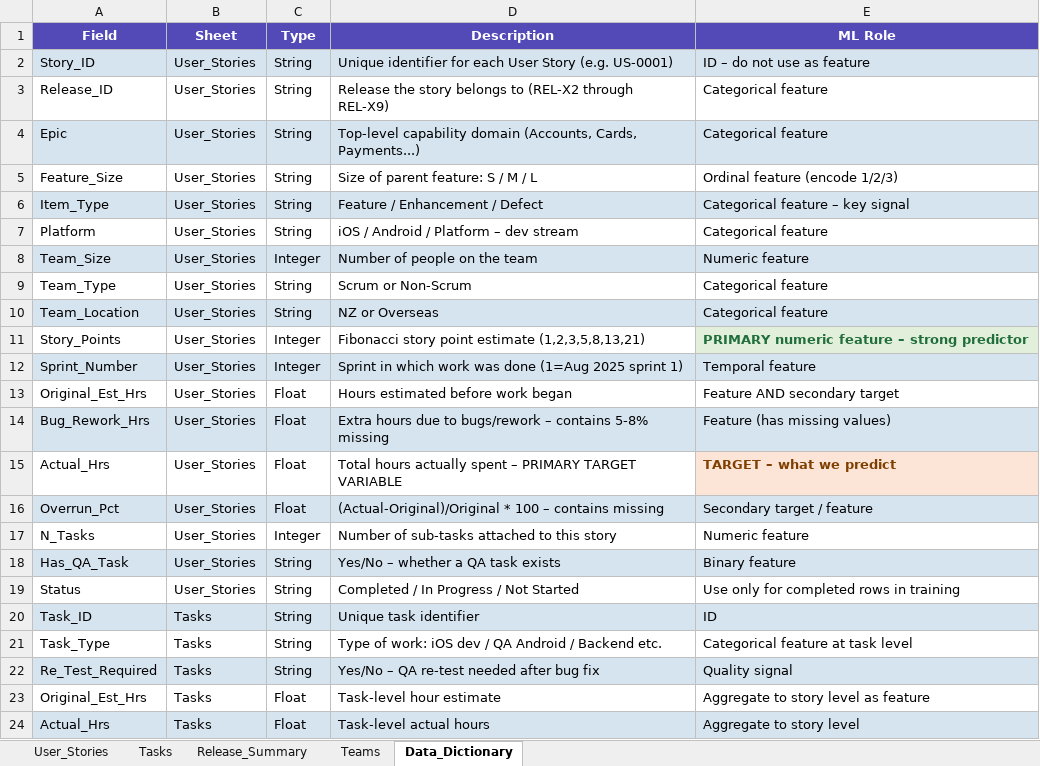
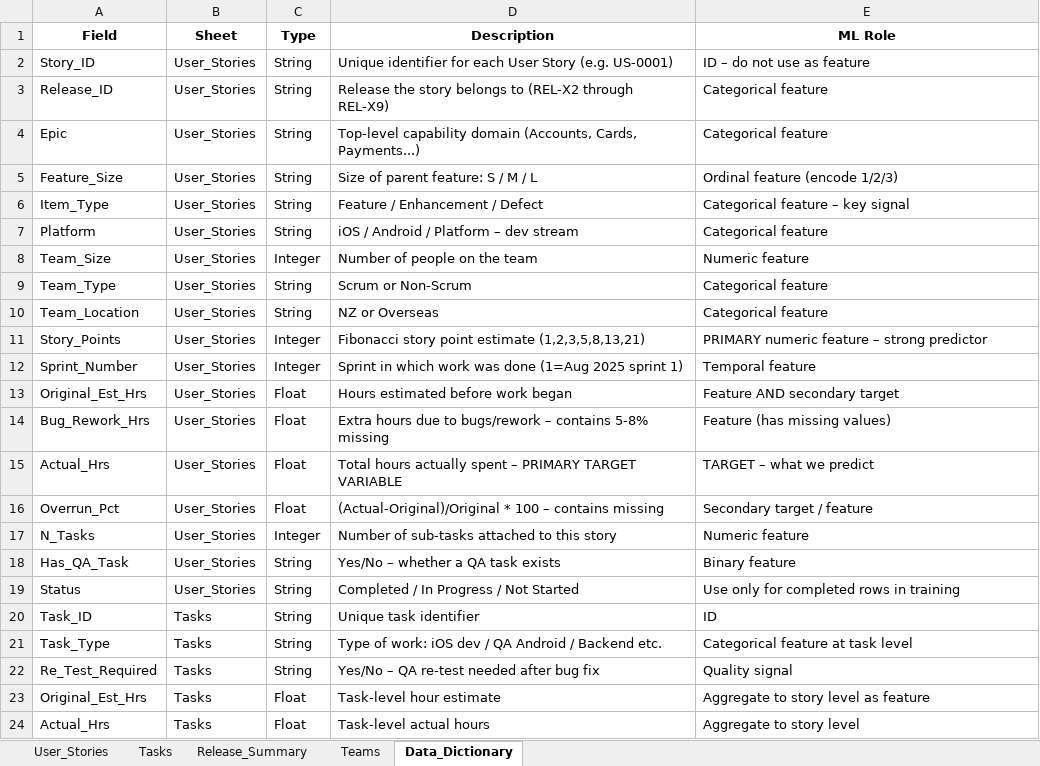
Before and after one commit to MohorBhattacharya/fiserv-dashboard, an Excel workbook: Fiserv_Dataset.xlsx, sheet Data_Dictionary, drawn as a sheet; values as stored, in another font and other column widths than the file's, no borders; the diff names each change by its address in the sheet, - before the commit and + after, or states it on an @@ line.

```diff
--- a/Fiserv_Dataset.xlsx (sheet Data_Dictionary)
+++ b/Fiserv_Dataset.xlsx (sheet Data_Dictionary)
@@ A1:E1 fill: #534AB7 → none, text colour: #FFFFFF → black @@
-A2:E2 fill: #D6E4F0
+A2:E2 fill: none
-A4:E4 fill: #D6E4F0
+A4:E4 fill: none
-A6:E6 fill: #D6E4F0
+A6:E6 fill: none
-A8:E8 fill: #D6E4F0
+A8:E8 fill: none
-A10:E10 fill: #D6E4F0
+A10:E10 fill: none
@@ E11 bold: on → off, fill: #E2EFDA → none, text colour: #1F6E3B → black @@
-A12:E12 fill: #D6E4F0
+A12:E12 fill: none
-A14:E14 fill: #D6E4F0
+A14:E14 fill: none
@@ E15 fill: #FCE4D6 → none, bold: on → off, text colour: #7F3F00 → black @@
-A16:E16 fill: #D6E4F0
+A16:E16 fill: none
-A18:E18 fill: #D6E4F0
+A18:E18 fill: none
-A20:E20 fill: #D6E4F0
+A20:E20 fill: none
-A22:E22 fill: #D6E4F0
+A22:E22 fill: none
-A24:E24 fill: #D6E4F0
+A24:E24 fill: none
```
Also changed, not shown: sheet User_Stories, sheet Tasks, sheet Release_Summary, sheet Teams, 8 other files.
